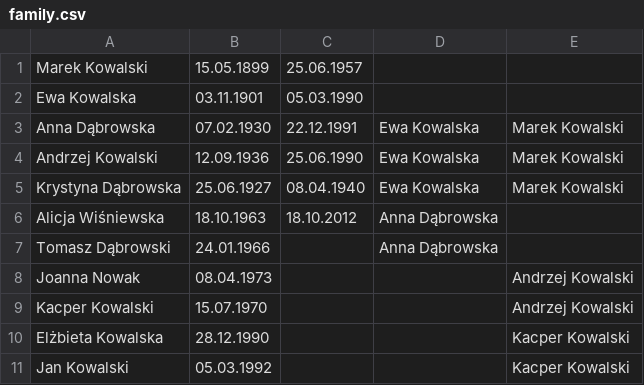
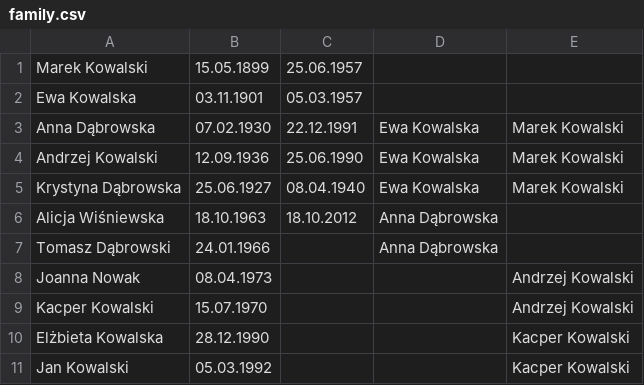
Before and after one commit to Bibster69/OOP_2025_laby, a CSV file: Lab6/genealogy/resources/family.csv, drawn as a sheet.

```diff
--- a/Lab6/genealogy/resources/family.csv
+++ b/Lab6/genealogy/resources/family.csv
@@ -1,3 +1,3 @@
 Marek Kowalski,15.05.1899,25.06.1957,,
-Ewa Kowalska,03.11.1901,05.03.1990,,
+Ewa Kowalska,03.11.1901,05.03.1957,,
 Anna Dąbrowska,07.02.1930,22.12.1991,Ewa Kowalska,Marek Kowalski
```
Also changed, not shown: 13 other files.
